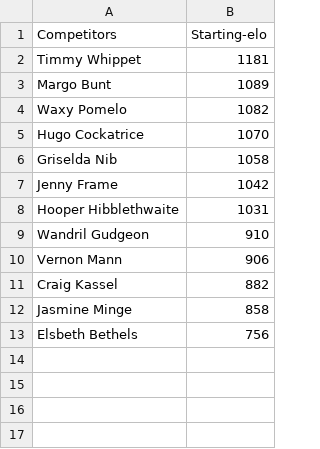
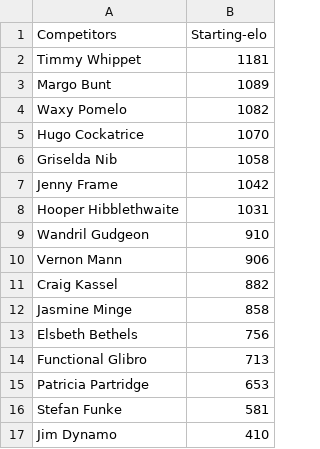
Before and after one commit to lucasboulding/tournament-management-python, a CSV file: test_player_starting_values.csv, drawn as a sheet; the diff names each change by its address in the sheet, - before the commit and + after, or states it on an @@ line.

```diff
--- a/test_player_starting_values.csv
+++ b/test_player_starting_values.csv
+row 14: Functional Glibro | 713
+row 15: Patricia Partridge | 653
+row 16: Stefan Funke | 581
+row 17: Jim Dynamo | 410
```
Also changed, not shown: test_match_results.csv, 11 other files.
